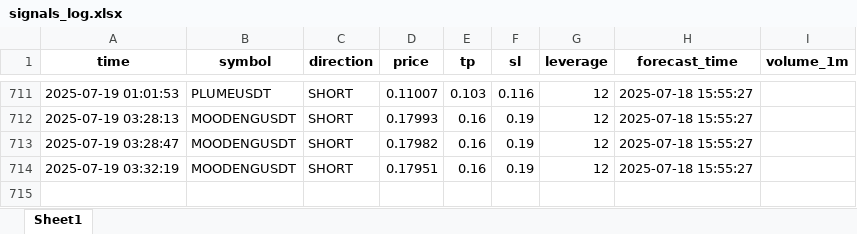
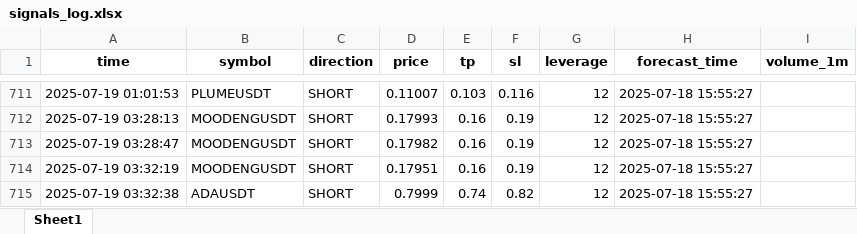
Before and after one commit to brybarrett/crypto-signals, an Excel workbook: signals_log.xlsx, sheet Sheet1, drawn as a sheet; only a part is shown, gaps mark what is left out; values as stored, in another font and other column widths than the file's, no borders; the diff names each change by its address in the sheet, - before the commit and + after, or states it on an @@ line.

Commit message:
Добавлен сигнал ADAUSDT (SHORT)

```diff
--- a/signals_log.xlsx (sheet Sheet1)
+++ b/signals_log.xlsx (sheet Sheet1)
+row 715: 2025-07-19 03:32:38 | ADAUSDT | SHORT | 0.7999 | 0.74 | 0.82 | 12 | 2025-07-18 15:55:27
```
